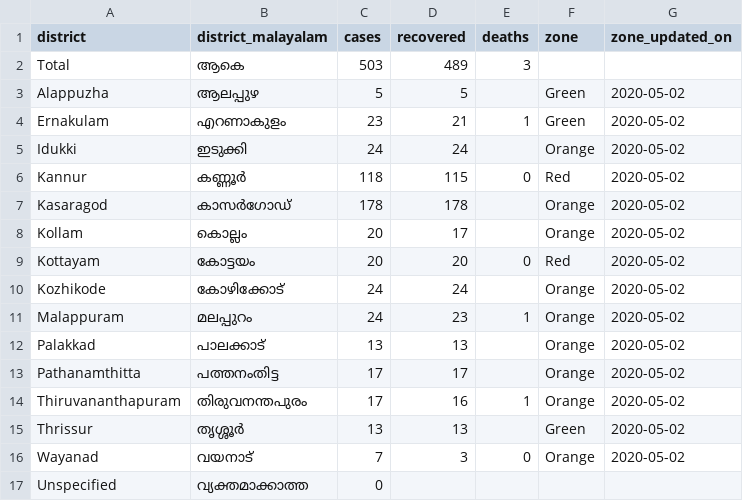
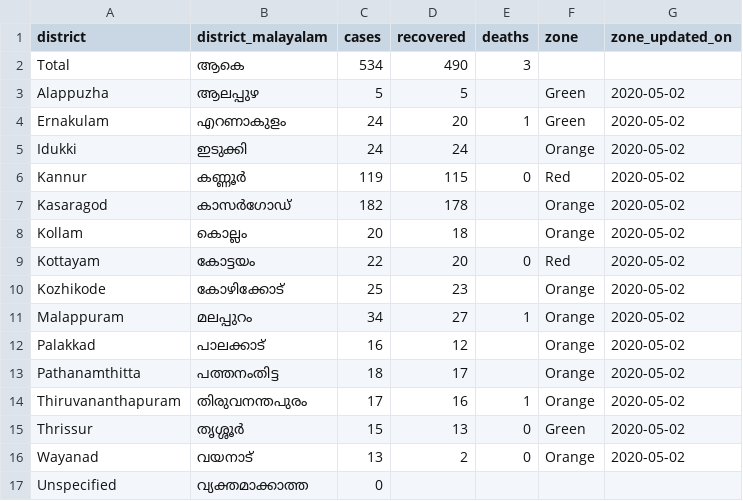
Before and after one commit to CODD-K/covid19kerala.info-data, a CSV file: data/csv/district_data.csv, drawn as a sheet.

```diff
--- a/data/csv/district_data.csv
+++ b/data/csv/district_data.csv
@@ -1,17 +1,17 @@
 district,district_malayalam,cases,recovered,deaths,zone,zone_updated_on
-Total,ആകെ,503,489,3,,
+Total,ആകെ,534,490,3,,
 Alappuzha,ആലപ്പുഴ,5,5,,Green,2020-05-02
-Ernakulam,എറണാകുളം,23,21,1,Green,2020-05-02
+Ernakulam,എറണാകുളം,24,20,1,Green,2020-05-02
 Idukki,ഇടുക്കി,24,24,,Orange,2020-05-02
-Kannur,കണ്ണൂർ,118,115,0,Red,2020-05-02
-Kasaragod,കാസർഗോഡ്,178,178,,Orange,2020-05-02
-Kollam,കൊല്ലം,20,17,,Orange,2020-05-02
-Kottayam,കോട്ടയം,20,20,0,Red,2020-05-02
-Kozhikode,കോഴിക്കോട്,24,24,,Orange,2020-05-02
-Malappuram,മലപ്പുറം,24,23,1,Orange,2020-05-02
-Palakkad,പാലക്കാട്,13,13,,Orange,2020-05-02
-Pathanamthitta,പത്തനംതിട്ട,17,17,,Orange,2020-05-02
+Kannur,കണ്ണൂർ,119,115,0,Red,2020-05-02
+Kasaragod,കാസർഗോഡ്,182,178,,Orange,2020-05-02
+Kollam,കൊല്ലം,20,18,,Orange,2020-05-02
+Kottayam,കോട്ടയം,22,20,0,Red,2020-05-02
+Kozhikode,കോഴിക്കോട്,25,23,,Orange,2020-05-02
+Malappuram,മലപ്പുറം,34,27,1,Orange,2020-05-02
+Palakkad,പാലക്കാട്,16,12,,Orange,2020-05-02
+Pathanamthitta,പത്തനംതിട്ട,18,17,,Orange,2020-05-02
 Thiruvananthapuram,തിരുവനന്തപുരം,17,16,1,Orange,2020-05-02
-Thrissur,തൃശ്ശൂർ,13,13,,Green,2020-05-02
-Wayanad,വയനാട്,7,3,0,Orange,2020-05-02
+Thrissur,തൃശ്ശൂർ,15,13,0,Green,2020-05-02
+Wayanad,വയനാട്,13,2,0,Orange,2020-05-02
 Unspecified,വ്യക്തമാക്കാത്ത,0,,,,
```
Also changed, not shown: data/csv/age.csv, data/csv/hotspots.csv, 11 other files.
